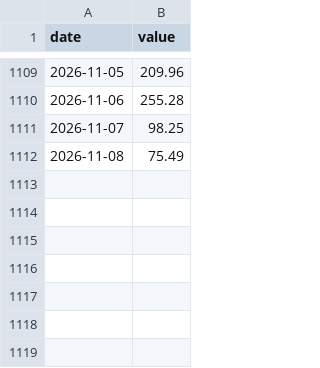
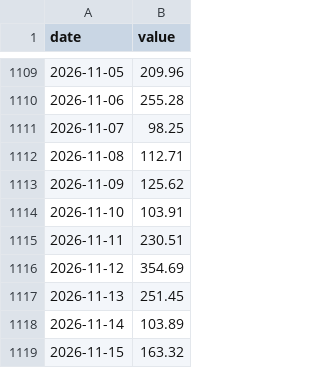
Before and after one commit to xhelgo/random_test, a CSV file: 8d15f42b080a.csv, drawn as a sheet; only a part is shown, gaps mark what is left out.

```diff
--- a/8d15f42b080a.csv
+++ b/8d15f42b080a.csv
@@ -1111,2 +1111,9 @@ date,value
 2026-11-07,98.25
-2026-11-08,75.49
+2026-11-08,112.71
+2026-11-09,125.62
+2026-11-10,103.91
+2026-11-11,230.51
+2026-11-12,354.69
+2026-11-13,251.45
+2026-11-14,103.89
+2026-11-15,163.32
```
Also changed, not shown: dca27ba8d54a.csv.
